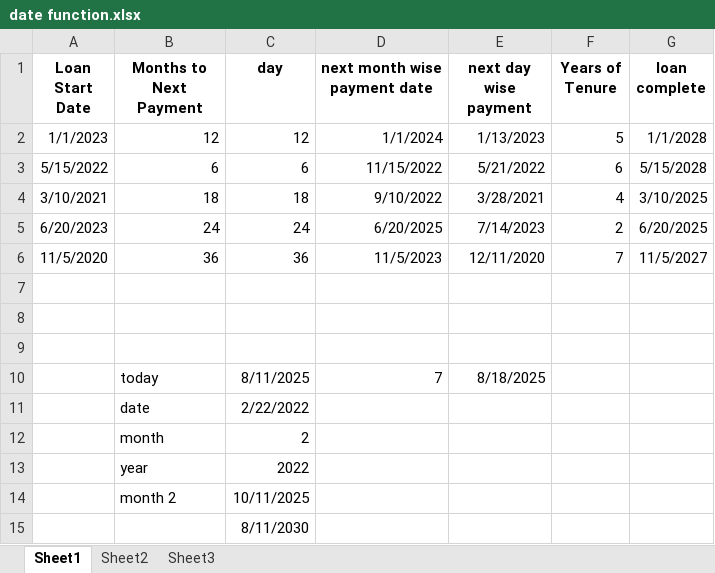
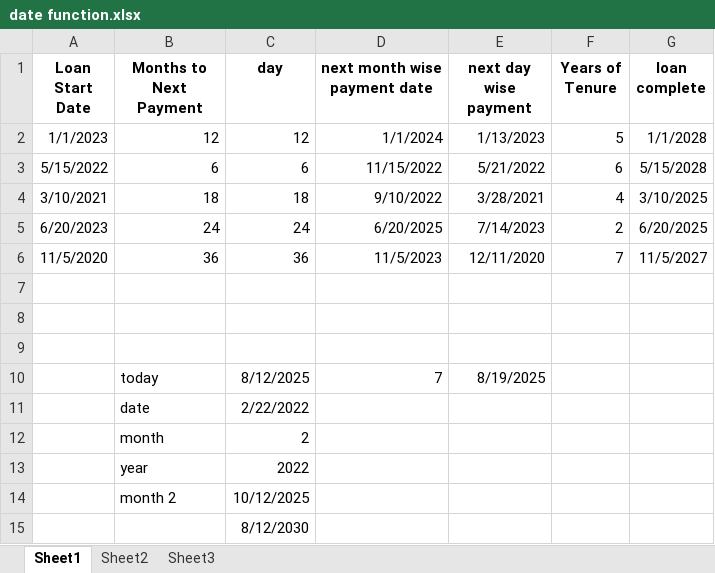
Before and after one commit to tusharshukla34/Advance-Excel, an Excel workbook: date function.xlsx, sheet Sheet1, drawn as a sheet; values as stored, in another font and other column widths than the file's, no borders; the diff names each change by its address in the sheet, - before the commit and + after, or states it on an @@ line.

```diff
--- a/date function.xlsx (sheet Sheet1)
+++ b/date function.xlsx (sheet Sheet1)
-C10 (day): 8/11/2025
+C10 (day): 8/12/2025
-E10 (next day wise payment): 8/18/2025
+E10 (next day wise payment): 8/19/2025
-C14 (day): 10/11/2025
+C14 (day): 10/12/2025
-C15 (day): 8/11/2030
+C15 (day): 8/12/2030
```
Also changed, not shown: sheet Sheet3, formulas that keep their value, 2 other files.
